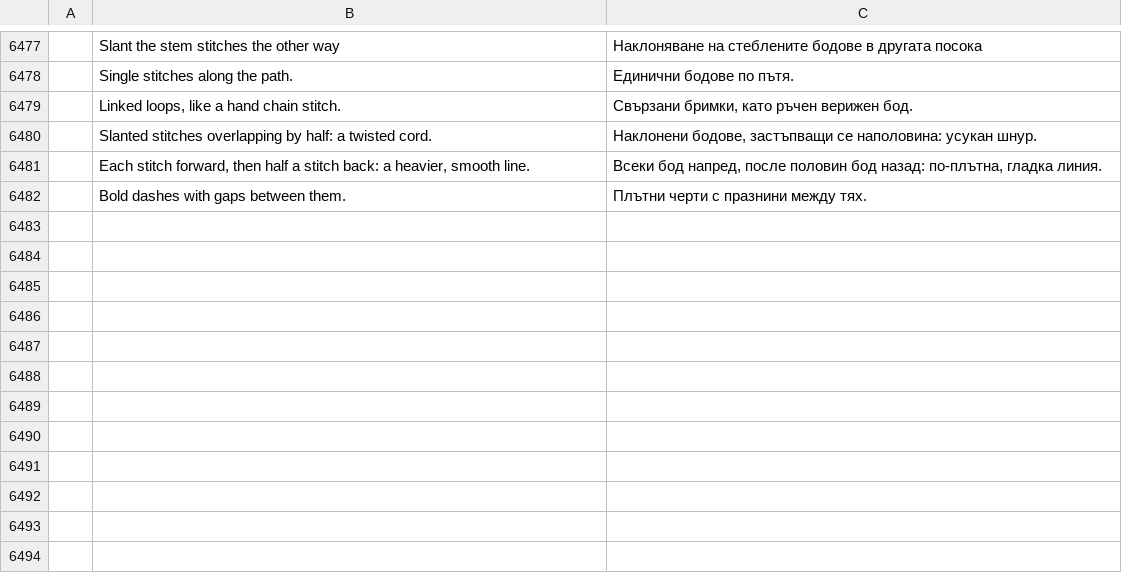
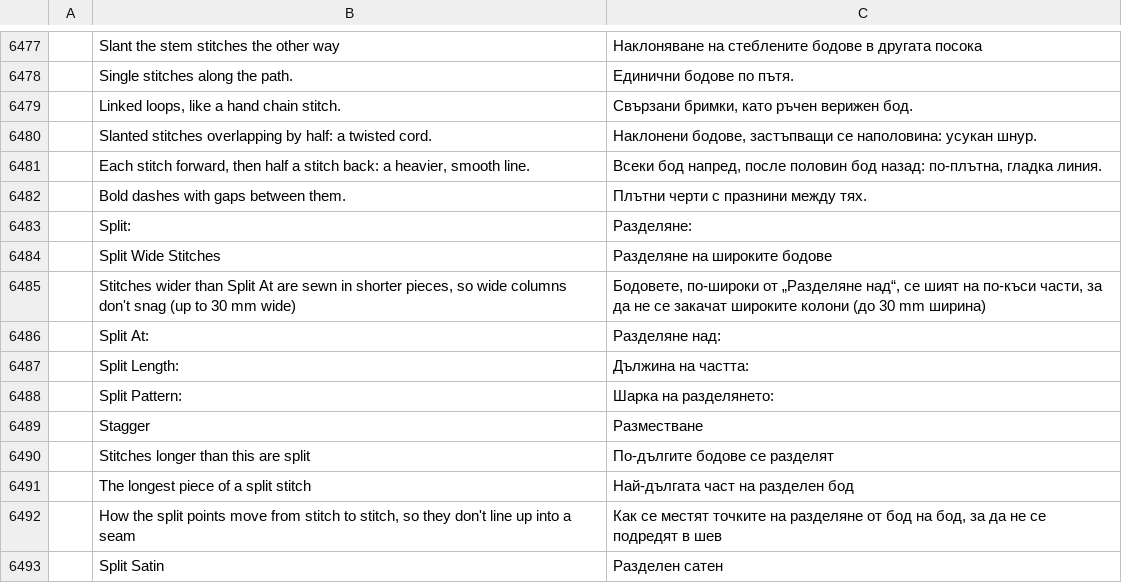
Before and after one commit to KellyMurphy/vectorcraft, a TSV file: crates/ui-egui/src/i18n/bg.tsv, drawn as a sheet; only a part is shown, gaps mark what is left out; the diff names each change by its address in the sheet, - before the commit and + after, or states it on an @@ line.

```diff
--- a/crates/ui-egui/src/i18n/bg.tsv
+++ b/crates/ui-egui/src/i18n/bg.tsv
+row 6483:  | Split: | Разделяне:
+row 6484:  | Split Wide Stitches | Разделяне на широките бодове
+row 6485:  | Stitches wider than Split At are sewn in shorter pieces, so wide columns don't snag (up to 30 mm wide) | Бодовете, по-широки от „Разделяне над“, се шият на по-къси части, за да не се закачат широките колони (до 30 mm ширина)
+row 6486:  | Split At: | Разделяне над:
+row 6487:  | Split Length: | Дължина на частта:
+row 6488:  | Split Pattern: | Шарка на разделянето:
+row 6489:  | Stagger | Разместване
+row 6490:  | Stitches longer than this are split | По-дългите бодове се разделят
+row 6491:  | The longest piece of a split stitch | Най-дългата част на разделен бод
+row 6492:  | How the split points move from stitch to stitch, so they don't line up into a seam | Как се местят точките на разделяне от бод на бод, за да не се подредят в шев
+row 6493:  | Split Satin | Разделен сатен
```
Also changed, not shown: crates/ui-egui/src/i18n/el.tsv, crates/ui-egui/src/i18n/fr.tsv, 42 other files.
